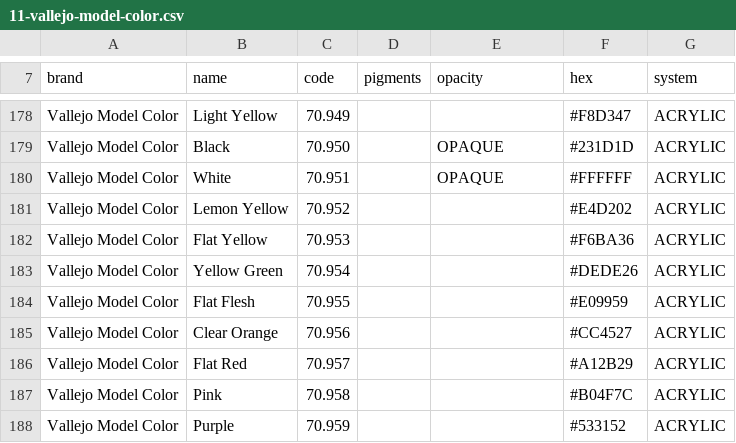
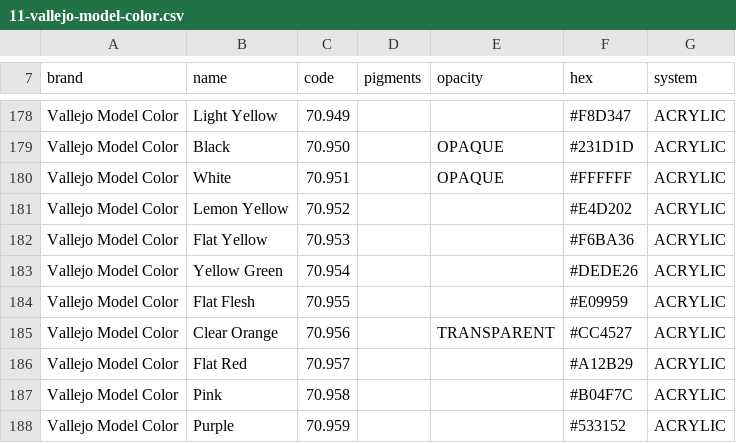
Before and after one commit to asmolabs/palettier, a CSV file: crates/palettier-domain/catalog/brands/11-vallejo-model-color.csv, drawn as a sheet; only a part is shown, gaps mark what is left out.

```diff
--- a/crates/palettier-domain/catalog/brands/11-vallejo-model-color.csv
+++ b/crates/palettier-domain/catalog/brands/11-vallejo-model-color.csv
@@ -184,3 +184,3 @@ Vallejo Model Color;Yellow Green;70.954;;;#DEDE26;ACRYLIC
 Vallejo Model Color;Flat Flesh;70.955;;;#E09959;ACRYLIC
-Vallejo Model Color;Clear Orange;70.956;;;#CC4527;ACRYLIC
+Vallejo Model Color;Clear Orange;70.956;;TRANSPARENT;#CC4527;ACRYLIC
 Vallejo Model Color;Flat Red;70.957;;;#A12B29;ACRYLIC
```
Also changed, not shown: 8 other files.
